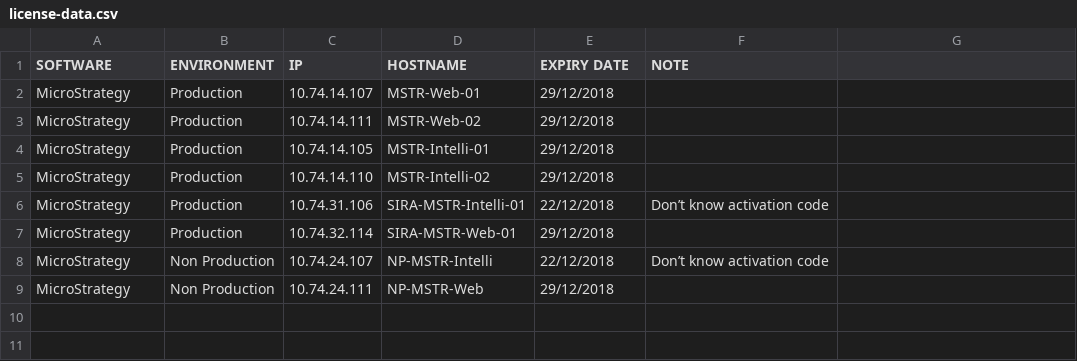
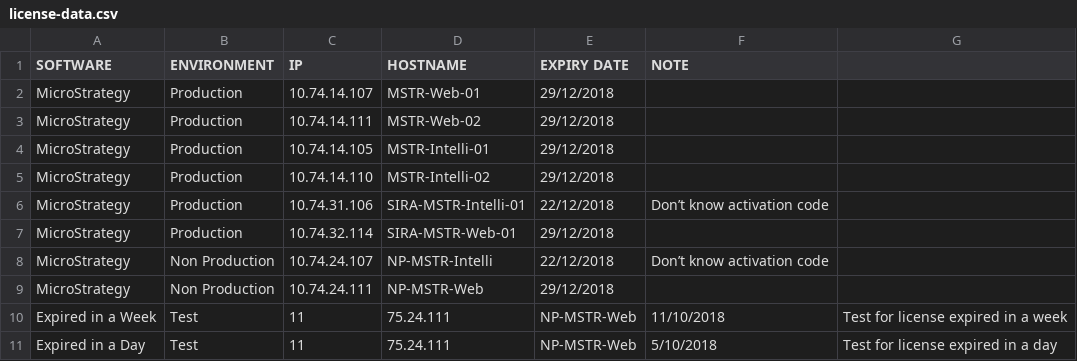
Before and after one commit to DamienSmith-DAC/DamienSmithDAC, a CSV file: Operations/License Alert/license-data.csv, drawn as a sheet; the diff names each change by its address in the sheet, - before the commit and + after, or states it on an @@ line.

Commit message:
Update license-data.csv
added test cases

```diff
--- a/Operations/License Alert/license-data.csv
+++ b/Operations/License Alert/license-data.csv
+row 10: Expired in a Week | Test | 11 | 75.24.111 | NP-MSTR-Web | 11/10/2018 | Test for license expired in a week
+row 11: Expired in a Day | Test | 11 | 75.24.111 | NP-MSTR-Web | 5/10/2018 | Test for license expired in a day
```
